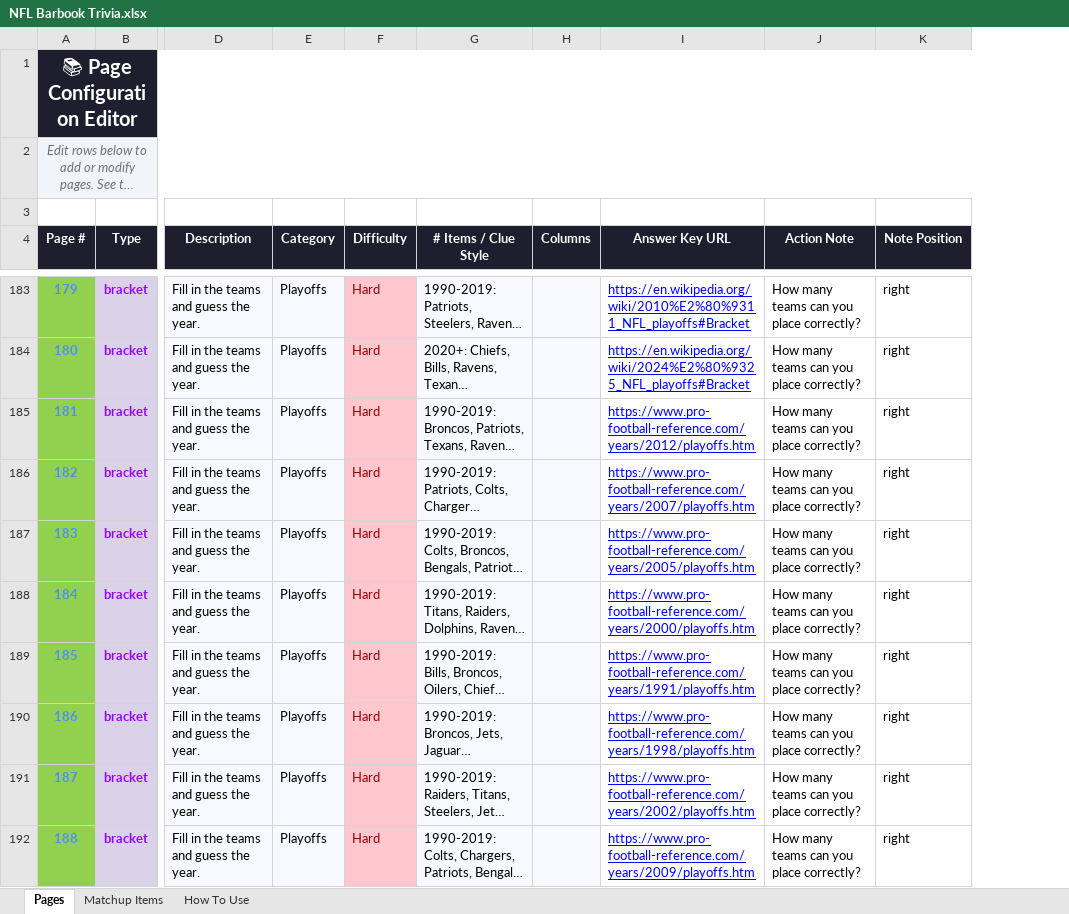
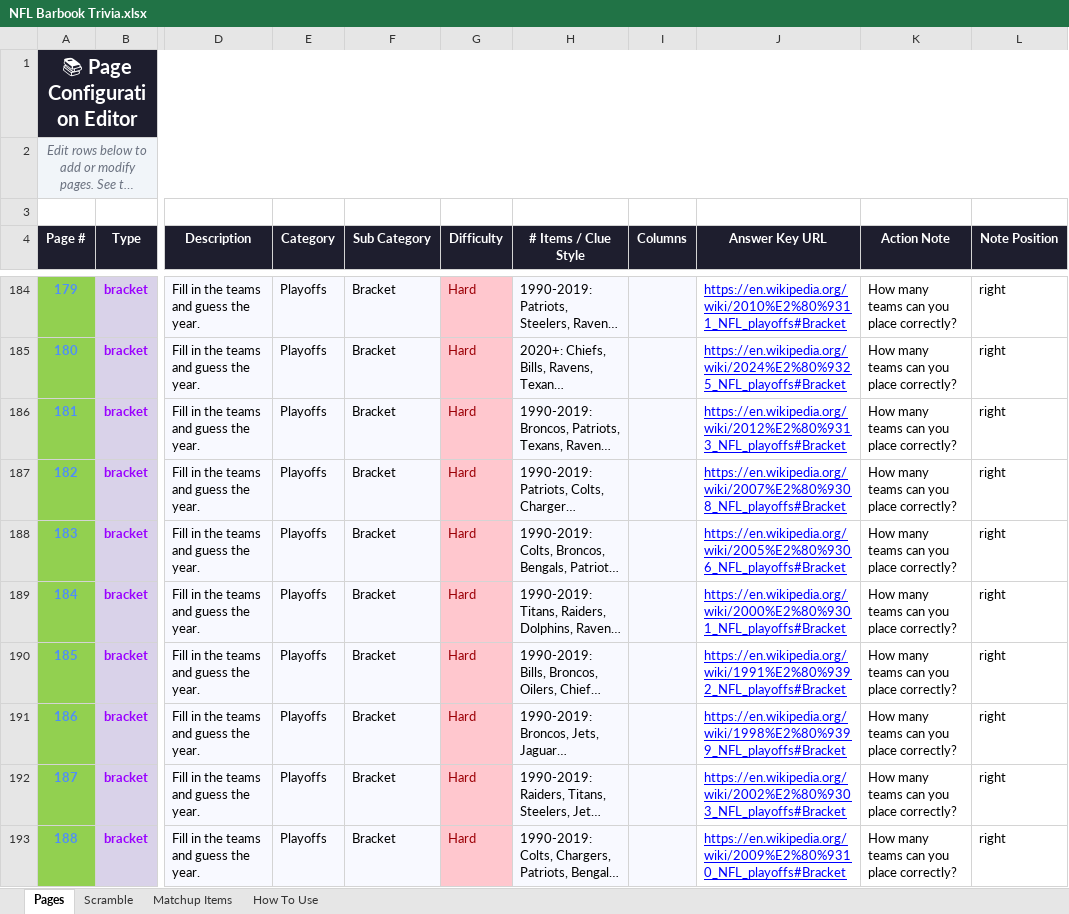
Before and after one commit to dykbtrivia/barbooks, an Excel workbook: apps/web/NFL Barbook Trivia.xlsx, sheet Pages, drawn as a sheet; only a part is shown, gaps mark what is left out; long unchanged cells end in …; values as stored, in another font and other column widths than the file's, no borders; charts and pictures not drawn; addresses are those after the commit; the diff covers the shown part only; the diff names each change by its address in the sheet, - before the commit and + after, or states it on an @@ line.

```diff
--- a/apps/web/NFL Barbook Trivia.xlsx (sheet Pages)
+++ b/apps/web/NFL Barbook Trivia.xlsx (sheet Pages)
+sheet tab: Scramble
+column F (Sub Category), rows 184-193: all Bracket
-J186 (Answer Key URL): https://www.pro-football-reference.com/years/2012/playoffs.htm
+J186 (Answer Key URL): https://en.wikipedia.org/wiki/2012%E2%80%9313_NFL_playoffs#Bracket
-J187 (Answer Key URL): https://www.pro-football-reference.com/years/2007/playoffs.htm
+J187 (Answer Key URL): https://en.wikipedia.org/wiki/2007%E2%80%9308_NFL_playoffs#Bracket
-J188 (Answer Key URL): https://www.pro-football-reference.com/years/2005/playoffs.htm
+J188 (Answer Key URL): https://en.wikipedia.org/wiki/2005%E2%80%9306_NFL_playoffs#Bracket
-J189 (Answer Key URL): https://www.pro-football-reference.com/years/2000/playoffs.htm
+J189 (Answer Key URL): https://en.wikipedia.org/wiki/2000%E2%80%9301_NFL_playoffs#Bracket
-J190 (Answer Key URL): https://www.pro-football-reference.com/years/1991/playoffs.htm
+J190 (Answer Key URL): https://en.wikipedia.org/wiki/1991%E2%80%9392_NFL_playoffs#Bracket
-J191 (Answer Key URL): https://www.pro-football-reference.com/years/1998/playoffs.htm
+J191 (Answer Key URL): https://en.wikipedia.org/wiki/1998%E2%80%9399_NFL_playoffs#Bracket
-J192 (Answer Key URL): https://www.pro-football-reference.com/years/2002/playoffs.htm
+J192 (Answer Key URL): https://en.wikipedia.org/wiki/2002%E2%80%9303_NFL_playoffs#Bracket
-J193 (Answer Key URL): https://www.pro-football-reference.com/years/2009/playoffs.htm
+J193 (Answer Key URL): https://en.wikipedia.org/wiki/2009%E2%80%9310_NFL_playoffs#Bracket
```
Also changed, not shown: 5 added rows and 6 edited cells elsewhere in this sheet, formulas that keep their value, charts or pictures, 9 other files.
